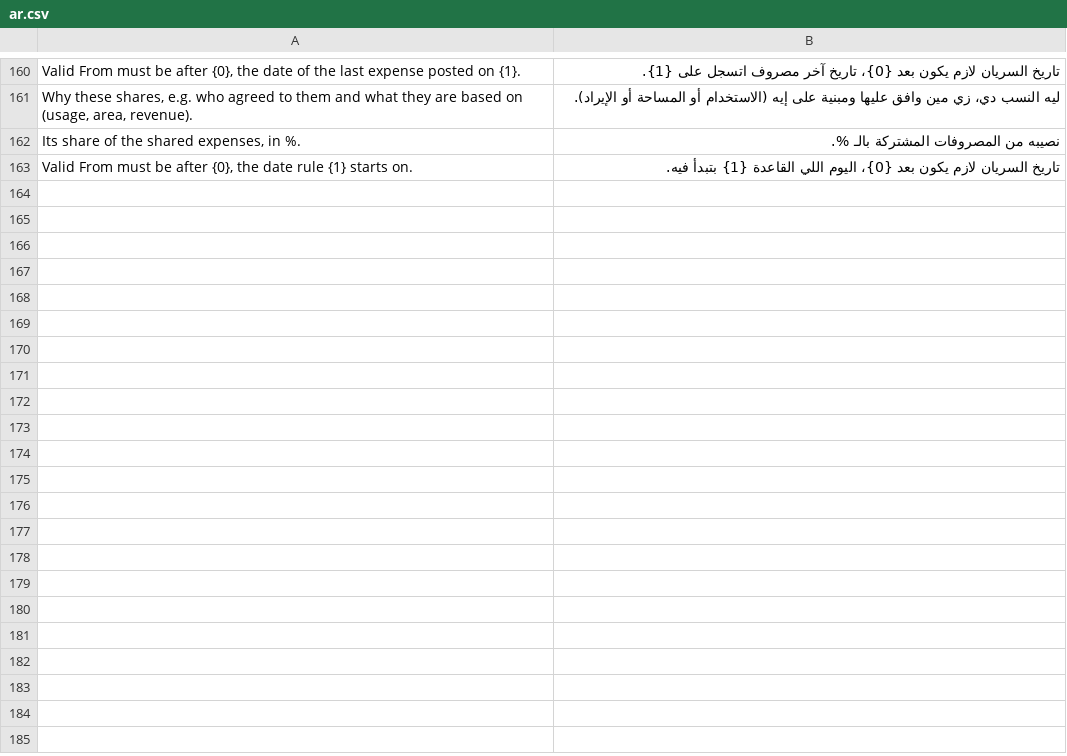
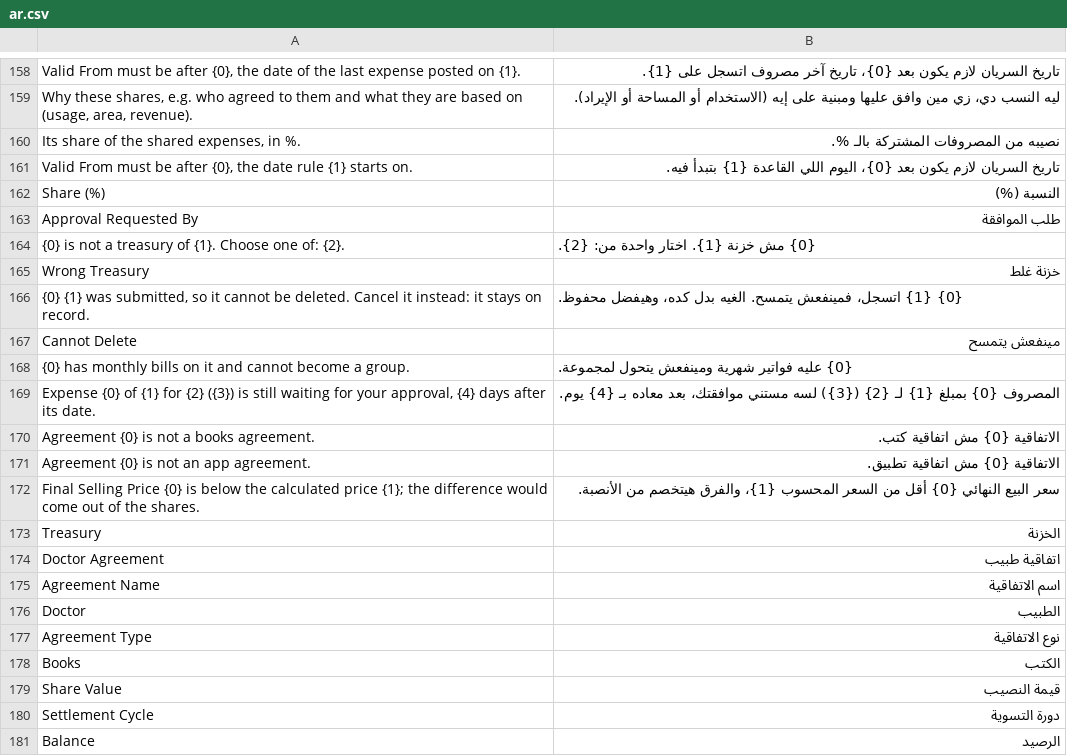
Before and after one commit to tokaM107/integrated-business-platform, a CSV file: apps/imed_erp/imed_erp/translations/ar.csv, drawn as a sheet; only a part is shown, gaps mark what is left out; the diff covers the shown part only; the diff names each change by its address in the sheet, - before the commit and + after, or states it on an @@ line.

```diff
--- a/apps/imed_erp/imed_erp/translations/ar.csv
+++ b/apps/imed_erp/imed_erp/translations/ar.csv
+row 162: Share (%) | النسبة (%)
+row 163: Approval Requested By | طلب الموافقة
+row 164: {0} is not a treasury of {1}. Choose one of: {2}. | {0} مش خزنة {1}. اختار واحدة من: {2}.
+row 165: Wrong Treasury | خزنة غلط
+row 166: {0} {1} was submitted, so it cannot be deleted. Cancel it instead: it stays on record. | {0} {1} اتسجل، فمينفعش يتمسح. الغيه بدل كده، وهيفضل محفوظ.
+row 167: Cannot Delete | مينفعش يتمسح
+row 168: {0} has monthly bills on it and cannot become a group. | {0} عليه فواتير شهرية ومينفعش يتحول لمجموعة.
+row 169: Expense {0} of {1} for {2} ({3}) is still waiting for your approval, {4} days after its date. | المصروف {0} بمبلغ {1} لـ {2} ({3}) لسه مستني موافقتك، بعد معاده بـ {4} يوم.
+row 170: Agreement {0} is not a books agreement. | الاتفاقية {0} مش اتفاقية كتب.
+row 171: Agreement {0} is not an app agreement. | الاتفاقية {0} مش اتفاقية تطبيق.
+row 172: Final Selling Price {0} is below the calculated price {1}; the difference would come out of the shares. | سعر البيع النهائي {0} أقل من السعر المحسوب {1}، والفرق هيتخصم من الأنصبة.
+row 173: Treasury | الخزنة
+row 174: Doctor Agreement | اتفاقية طبيب
+row 175: Agreement Name | اسم الاتفاقية
+row 176: Doctor | الطبيب
+row 177: Agreement Type | نوع الاتفاقية
+row 178: Books | الكتب
+row 179: Share Value | قيمة النصيب
+row 180: Settlement Cycle | دورة التسوية
+row 181: Balance | الرصيد
```
Also changed, not shown: 33 added rows, 2 removed rows and 19 edited cells elsewhere in this file.
